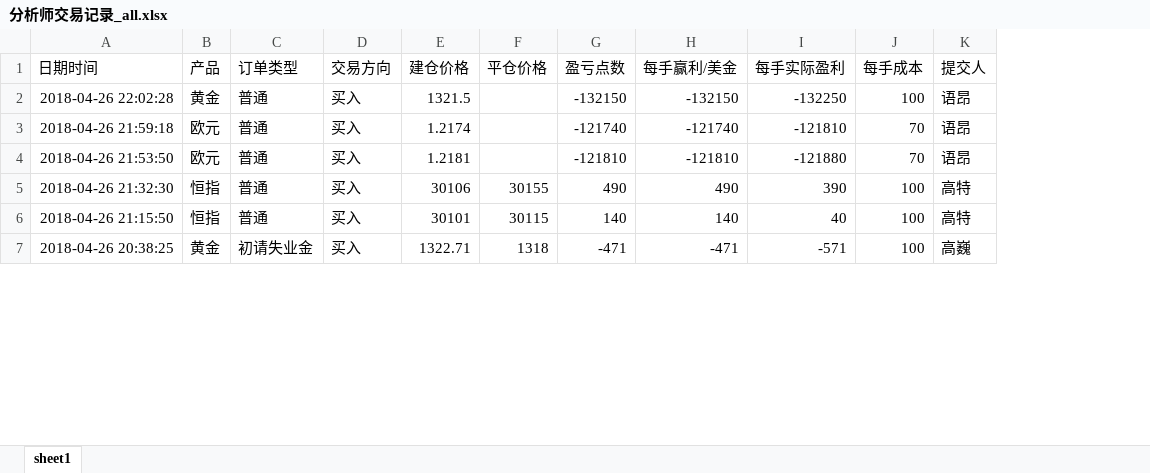
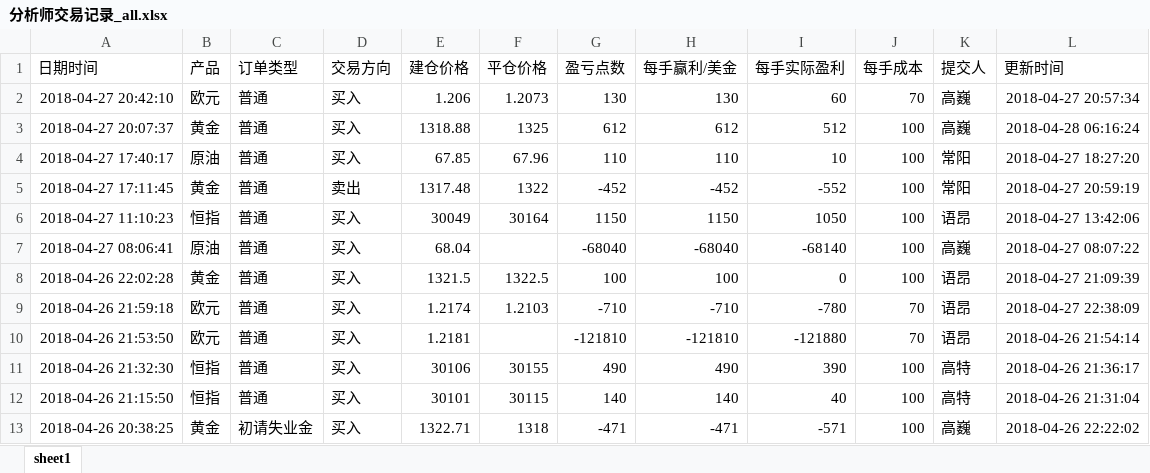
Before and after one commit to SYYDSN/py_projects, an Excel workbook: Message_Server/excel/分析师交易记录_all.xlsx, sheet sheet1, drawn as a sheet; only a part is shown; values as stored, in another font and other column widths than the file's, no borders; addresses are those after the commit; the diff names each change by its address in the sheet, - before the commit and + after, or states it on an @@ line.

```diff
--- a/Message_Server/excel/分析师交易记录_all.xlsx (sheet sheet1)
+++ b/Message_Server/excel/分析师交易记录_all.xlsx (sheet sheet1)
+column L (更新时间), rows 8-13: 2018-04-27 21:09:39 | 2018-04-27 22:38:09 | 2018-04-26 21:54:14 | 2018-04-26 21:36:17 | 2018-04-26 21:31:04 | 2018-04-26 22:22:02
+row 2: 2018-04-27 20:42:10 | 欧元 | 普通 | 买入 | 1.206 | 1.2073 | 130 | 130 | 60 | 70 | 高巍 | 2018-04-27 20:57:34
+row 3: 2018-04-27 20:07:37 | 黄金 | 普通 | 买入 | 1318.88 | 1325 | 612 | 612 | 512 | 100 | 高巍 | 2018-04-28 06:16:24
+row 4: 2018-04-27 17:40:17 | 原油 | 普通 | 买入 | 67.85 | 67.96 | 110 | 110 | 10 | 100 | 常阳 | 2018-04-27 18:27:20
+row 5: 2018-04-27 17:11:45 | 黄金 | 普通 | 卖出 | 1317.48 | 1322 | -452 | -452 | -552 | 100 | 常阳 | 2018-04-27 20:59:19
+row 6: 2018-04-27 11:10:23 | 恒指 | 普通 | 买入 | 30049 | 30164 | 1150 | 1150 | 1050 | 100 | 语昂 | 2018-04-27 13:42:06
+row 7: 2018-04-27 08:06:41 | 原油 | 普通 | 买入 | 68.04 |  | -68040 | -68040 | -68140 | 100 | 高巍 | 2018-04-27 08:07:22
-F8 (平仓价格): (empty)
+F8 (平仓价格): 1322.5
-G8 (盈亏点数): -132150
+G8 (盈亏点数): 100
-H8 (每手赢利/美金): -132150
+H8 (每手赢利/美金): 100
-I8 (每手实际盈利): -132250
+I8 (每手实际盈利): 0
-F9 (平仓价格): (empty)
+F9 (平仓价格): 1.2103
-G9 (盈亏点数): -121740
+G9 (盈亏点数): -710
-H9 (每手赢利/美金): -121740
+H9 (每手赢利/美金): -710
-I9 (每手实际盈利): -121810
+I9 (每手实际盈利): -780
```
Also changed, not shown: 16 other files.
